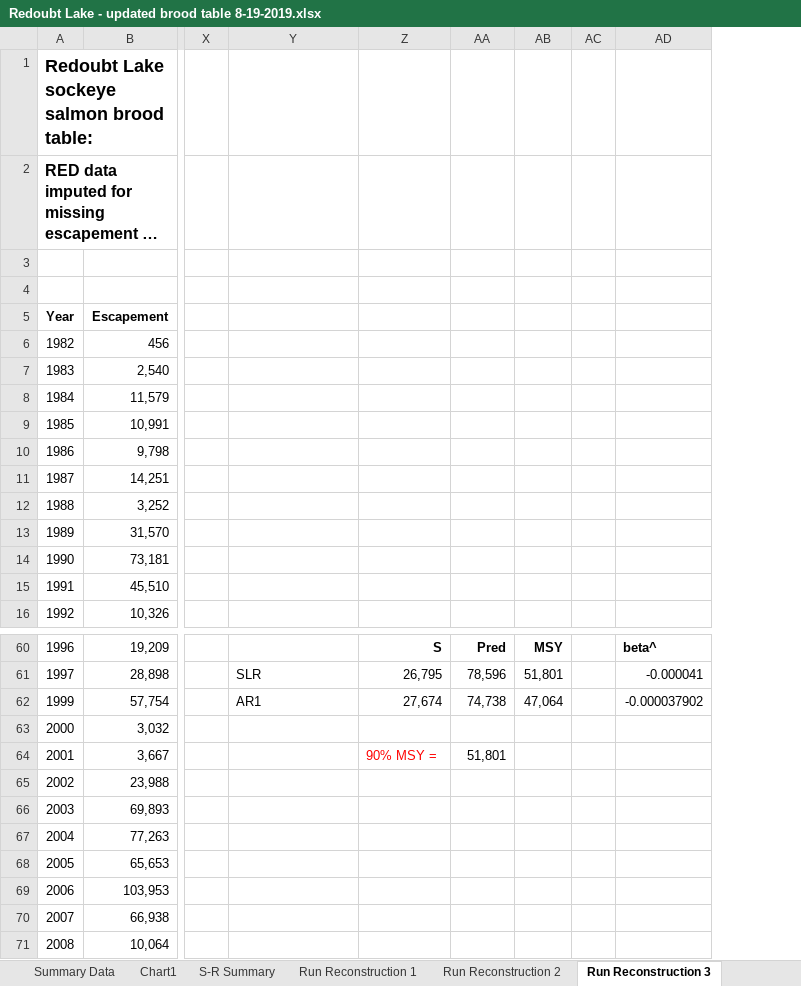
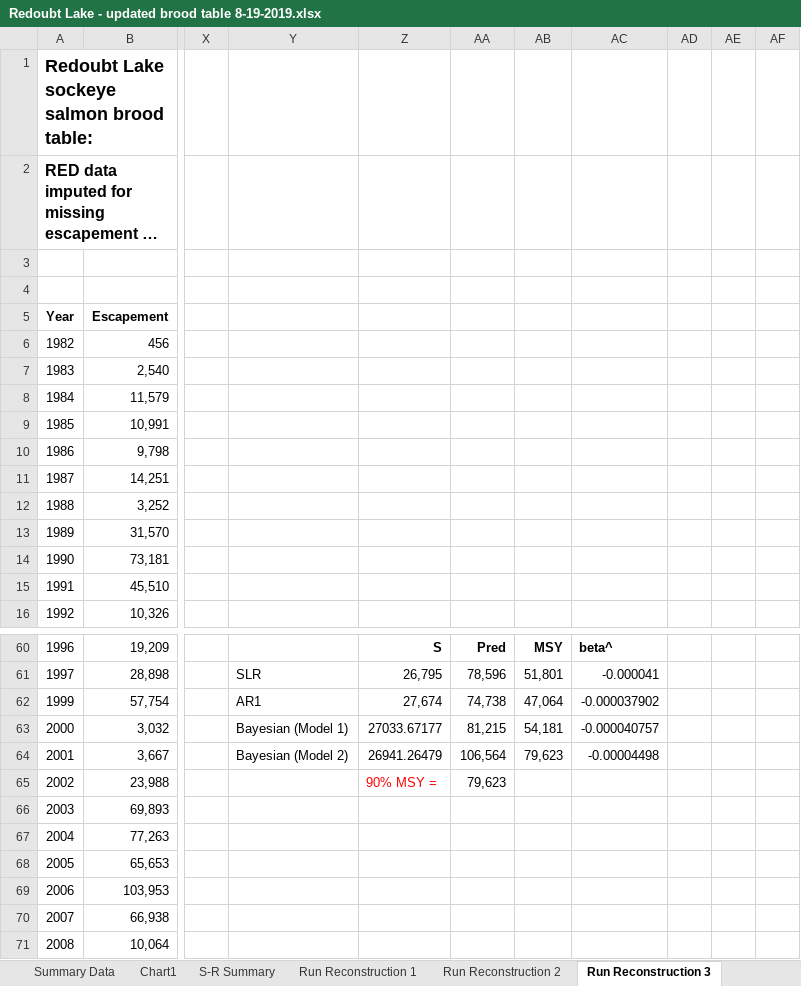
Before and after one commit to commfish/Redoubt_Lake_sockeye, an Excel workbook: output/Redoubt Lake - updated brood table 8-19-2019.xlsx, sheet Run Reconstruction 3, drawn as a sheet; only a part is shown, gaps mark what is left out; long unchanged cells end in …; values as stored, in another font and other column widths than the file's, no borders; charts and pictures not drawn; removed rows and columns are numbered as before the commit, all else as after; the diff covers the shown part only; the diff names each change by its address in the sheet, - before the commit and + after, or states it on an @@ line.

```diff
--- a/output/Redoubt Lake - updated brood table 8-19-2019.xlsx (sheet Run Reconstruction 3)
+++ b/output/Redoubt Lake - updated brood table 8-19-2019.xlsx (sheet Run Reconstruction 3)
+column AC, rows 60-64: beta^ | -0.000041 | -0.000037902 | -0.000040757 | -0.00004498
+column AD, empty
-column AD, rows 60-62: beta^ | -0.000041 | -0.000037902
+column AF, empty
-Y63: (empty)
+Y63: Bayesian (Model 1)
-Z63: (empty)
+Z63: 27033.67177
-AA63: (empty)
+AA63: 81,215
-AB63: (empty)
+AB63: 54,181
-Y64: (empty)
+Y64: Bayesian (Model 2)
-Z64: 90% MSY =
+Z64: 26941.26479
-Z64 text colour: #FF0000
+Z64 text colour: black
-AA64: 51,801
+AA64: 106,564
-AB64: (empty)
+AB64: 79,623
-Z65: (empty)
+Z65: 90% MSY =
-AA65: (empty)
+AA65: 79,623
```
Also changed, not shown: 1 added row, 1 removed row, 15 edited cells and cell formats elsewhere in this sheet, sheet Run Reconstruction 4, sheet Run Reconstruction 2, sheet Run Reconstruction 1, sheet S-R Summary, formulas that keep their value, charts or pictures, 5 other files.
